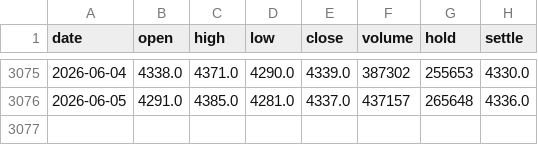
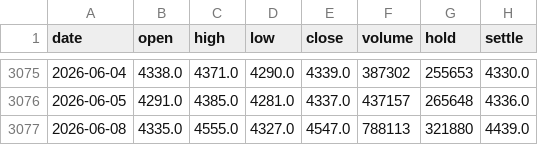
Before and after one commit to aislingcao98-bit/commodity-monitor, a CSV file: data/BU0.csv, drawn as a sheet; only a part is shown, gaps mark what is left out.

```diff
--- a/data/BU0.csv
+++ b/data/BU0.csv
@@ -3076 +3076,2 @@ date,open,high,low,close,volume,hold,settle
 2026-06-05,4291.0,4385.0,4281.0,4337.0,437157,265648,4336.0
+2026-06-08,4335.0,4555.0,4327.0,4547.0,788113,321880,4439.0
```
Also changed, not shown: data/EB0.csv, data/MA0.csv, 17 other files.
